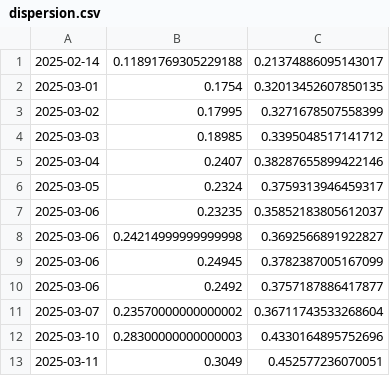
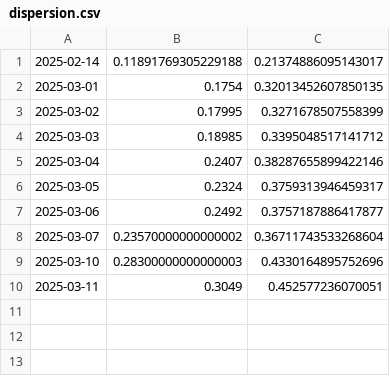
Before and after one commit to cassrobson/skewmonitor, a CSV file: dispersion.csv, drawn as a sheet.

```diff
--- a/dispersion.csv
+++ b/dispersion.csv
@@ -6,5 +6,2 @@
 2025-03-05,0.2324,0.3759313946459317
-2025-03-06,0.23235,0.35852183805612037
-2025-03-06,0.24214999999999998,0.3692566891922827
-2025-03-06,0.24945,0.3782387005167099
 2025-03-06,0.2492,0.3757187886417877
```
Also changed, not shown: spx_skew.csv, 2 other files.
